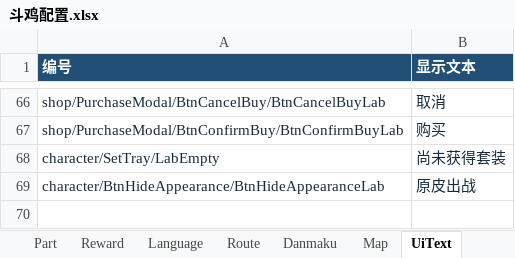
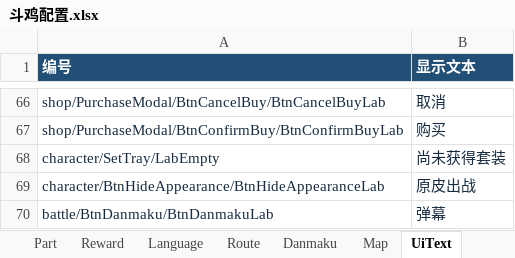
Before and after one commit to lxy2109/chicken-battle, an Excel workbook: excel/斗鸡配置.xlsx, sheet UiText, drawn as a sheet; only a part is shown, gaps mark what is left out; values as stored, in another font and other column widths than the file's, no borders; the diff names each change by its address in the sheet, - before the commit and + after, or states it on an @@ line.

```diff
--- a/excel/斗鸡配置.xlsx (sheet UiText)
+++ b/excel/斗鸡配置.xlsx (sheet UiText)
+row 70: battle/BtnDanmaku/BtnDanmakuLab | 弹幕
```
Also changed, not shown: sheet Language, sheet Enemy, sheet GameRule, 6 other files.
